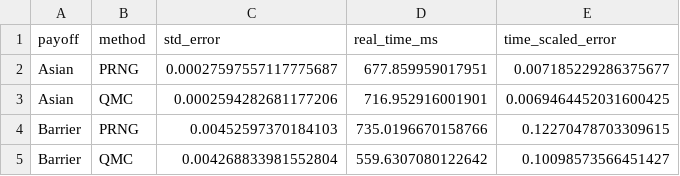
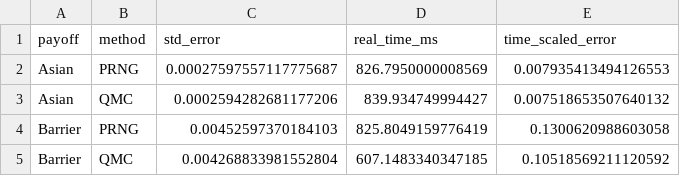
Before and after one commit to MateoBodon/quant-pricer-cpp, a CSV file: docs/artifacts/bench/bench_mc_equal_time.csv, drawn as a sheet.

Commit message:
ticket-01: unify artifact defaults and refresh bundle
Tests: cmake -S . -B build -DCMAKE_BUILD_TYPE=Release; cmake --build build -j; ctest --test-dir build -L FAST --output-on-failure; REPRO_FAST=1 WRDS_USE_SAMPLE=1 ./scripts/reproduce_all.sh

Artifacts: docs/artifacts/*; docs/validation_pack.zip

Run log: docs/agent_runs/20251226_HHMMSS_ticket-01_unify-artifacts-root/

```diff
--- a/docs/artifacts/bench/bench_mc_equal_time.csv
+++ b/docs/artifacts/bench/bench_mc_equal_time.csv
@@ -1,5 +1,5 @@
 payoff,method,std_error,real_time_ms,time_scaled_error
-Asian,PRNG,0.00027597557117775687,677.859959017951,0.007185229286375677
-Asian,QMC,0.0002594282681177206,716.952916001901,0.0069464452031600425
-Barrier,PRNG,0.00452597370184103,735.0196670158766,0.12270478703309615
-Barrier,QMC,0.004268833981552804,559.6307080122642,0.10098573566451427
+Asian,PRNG,0.00027597557117775687,826.7950000008569,0.007935413494126553
+Asian,QMC,0.0002594282681177206,839.934749994427,0.007518653507640132
+Barrier,PRNG,0.00452597370184103,825.8049159776419,0.1300620988603058
+Barrier,QMC,0.004268833981552804,607.1483340347185,0.10518569211120592
```
Also changed, not shown: docs/artifacts/bench/bench_mc_paths.csv, docs/artifacts/bench/bench_pde_order.csv, 27 other files.
